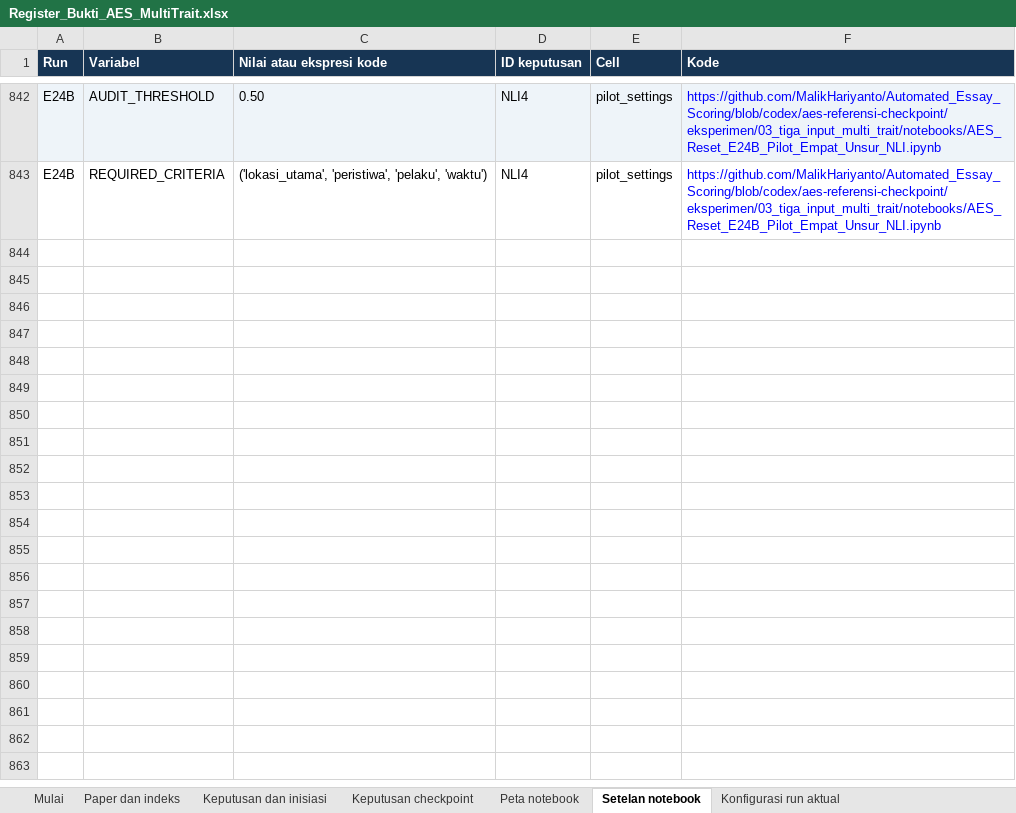
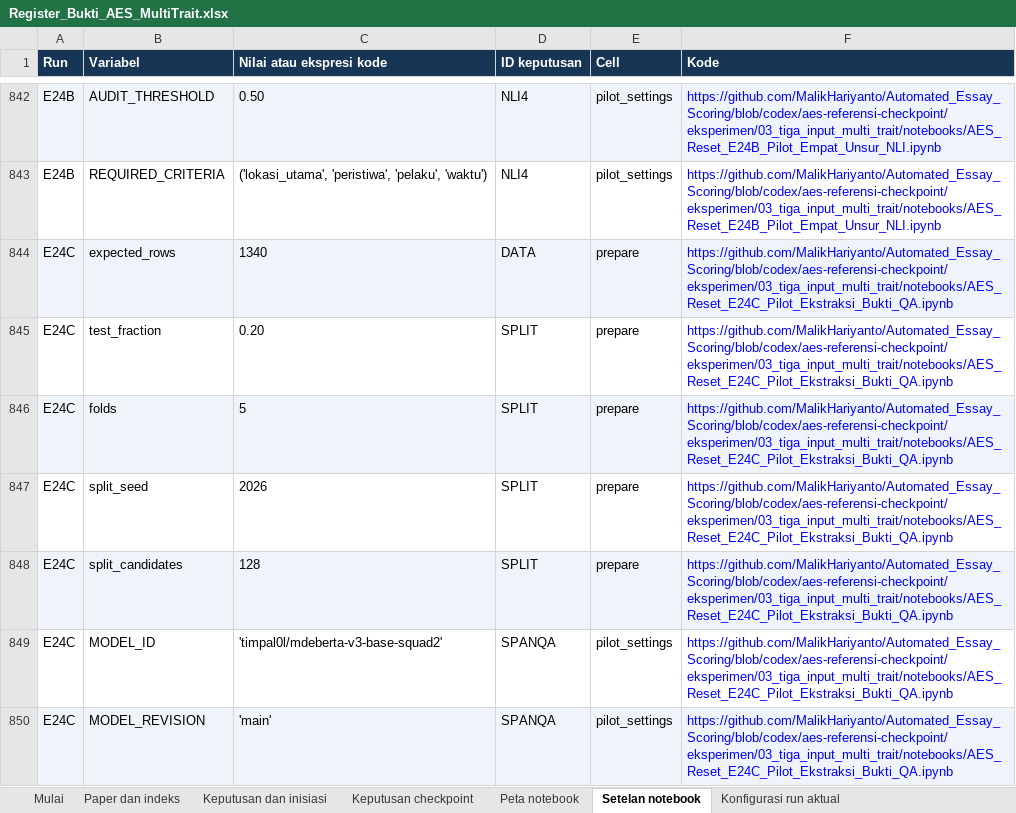
Before and after one commit to MalikHariyanto/Automated_Essay_Scoring, an Excel workbook: docs/skripsi/Register_Bukti_AES_MultiTrait.xlsx, sheet Setelan notebook, drawn as a sheet; only a part is shown, gaps mark what is left out; values as stored, in another font and other column widths than the file's, no borders; the diff covers the shown part only; the diff names each change by its address in the sheet, - before the commit and + after, or states it on an @@ line.

Commit message:
Add time-boxed E24C extractive QA evidence pilot

```diff
--- a/docs/skripsi/Register_Bukti_AES_MultiTrait.xlsx (sheet Setelan notebook)
+++ b/docs/skripsi/Register_Bukti_AES_MultiTrait.xlsx (sheet Setelan notebook)
+row 844: E24C | expected_rows | 1340 | DATA | prepare | https://github.com/MalikHariyanto/Automated_Essay_Scoring/blob/codex/aes-referensi-checkpoint/eksperimen/03_tiga_input_multi_trait/notebooks/AES_Reset_E24C_Pilot_Ekstraksi_Bukti_QA.ipynb
+row 845: E24C | test_fraction | 0.20 | SPLIT | prepare | https://github.com/MalikHariyanto/Automated_Essay_Scoring/blob/codex/aes-referensi-checkpoint/eksperimen/03_tiga_input_multi_trait/notebooks/AES_Reset_E24C_Pilot_Ekstraksi_Bukti_QA.ipynb
+row 846: E24C | folds | 5 | SPLIT | prepare | https://github.com/MalikHariyanto/Automated_Essay_Scoring/blob/codex/aes-referensi-checkpoint/eksperimen/03_tiga_input_multi_trait/notebooks/AES_Reset_E24C_Pilot_Ekstraksi_Bukti_QA.ipynb
+row 847: E24C | split_seed | 2026 | SPLIT | prepare | https://github.com/MalikHariyanto/Automated_Essay_Scoring/blob/codex/aes-referensi-checkpoint/eksperimen/03_tiga_input_multi_trait/notebooks/AES_Reset_E24C_Pilot_Ekstraksi_Bukti_QA.ipynb
+row 848: E24C | split_candidates | 128 | SPLIT | prepare | https://github.com/MalikHariyanto/Automated_Essay_Scoring/blob/codex/aes-referensi-checkpoint/eksperimen/03_tiga_input_multi_trait/notebooks/AES_Reset_E24C_Pilot_Ekstraksi_Bukti_QA.ipynb
+row 849: E24C | MODEL_ID | 'timpal0l/mdeberta-v3-base-squad2' | SPANQA | pilot_settings | https://github.com/MalikHariyanto/Automated_Essay_Scoring/blob/codex/aes-referensi-checkpoint/eksperimen/03_tiga_input_multi_trait/notebooks/AES_Reset_E24C_Pilot_Ekstraksi_Bukti_QA.ipynb
+row 850: E24C | MODEL_REVISION | 'main' | SPANQA | pilot_settings | https://github.com/MalikHariyanto/Automated_Essay_Scoring/blob/codex/aes-referensi-checkpoint/eksperimen/03_tiga_input_multi_trait/notebooks/AES_Reset_E24C_Pilot_Ekstraksi_Bukti_QA.ipynb
```
Also changed, not shown: 7 added rows elsewhere in this sheet, sheet Paper dan indeks, sheet Keputusan dan inisiasi, sheet Peta notebook, sheet Keputusan checkpoint, 12 other files.
